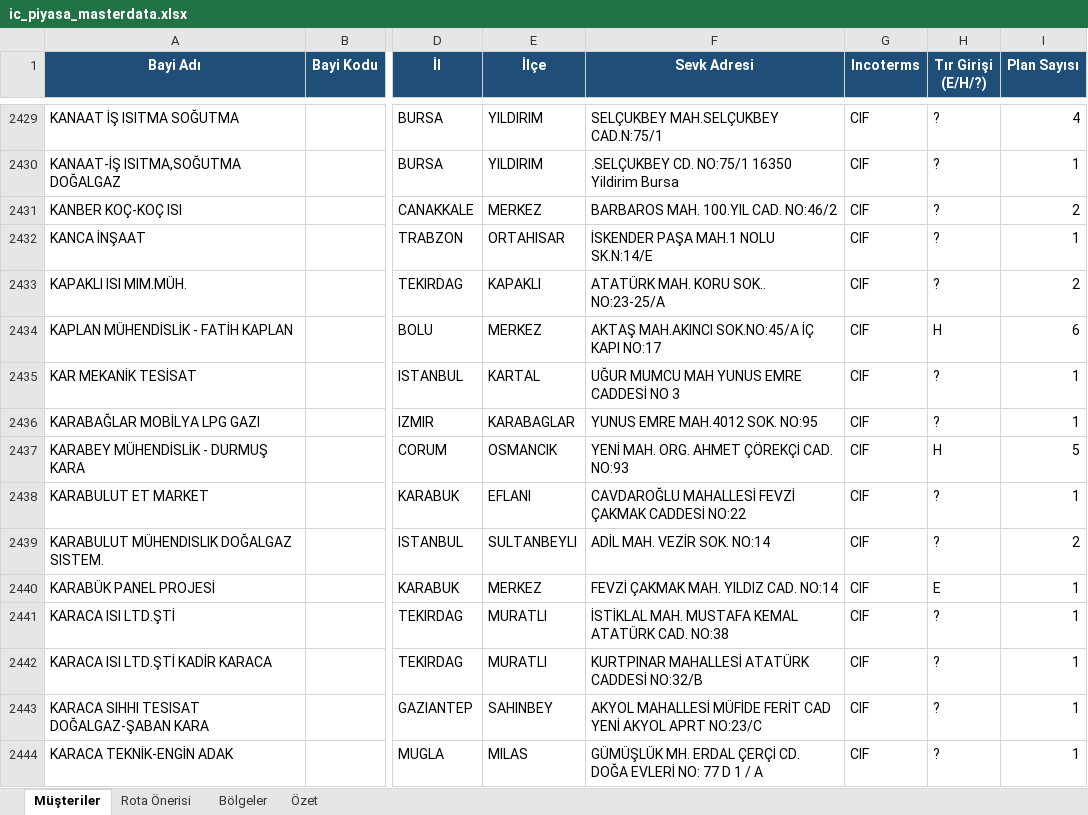
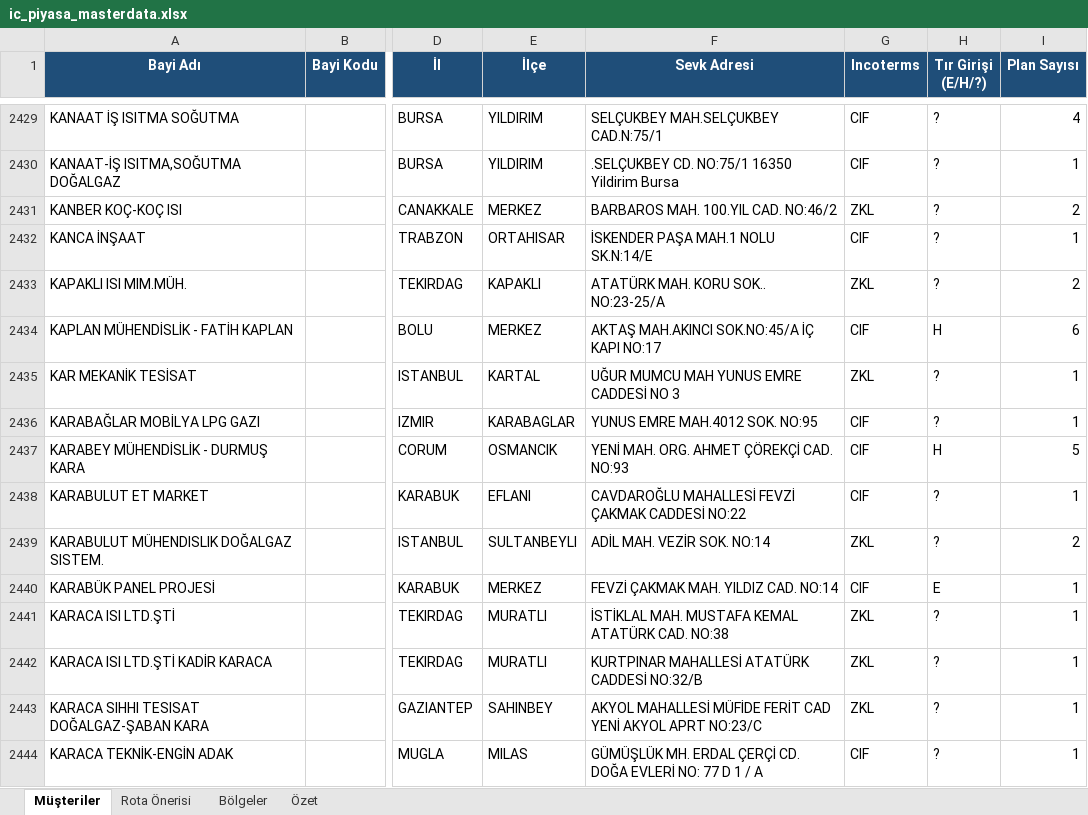
Before and after one commit to O2HMuhendislik/sevkplan, an Excel workbook: veri/ornek/ic_piyasa_masterdata.xlsx, sheet Müşteriler, drawn as a sheet; only a part is shown, gaps mark what is left out; values as stored, in another font and other column widths than the file's, no borders; the diff covers the shown part only; the diff names each change by its address in the sheet, - before the commit and + after, or states it on an @@ line.

```diff
--- a/veri/ornek/ic_piyasa_masterdata.xlsx (sheet Müşteriler)
+++ b/veri/ornek/ic_piyasa_masterdata.xlsx (sheet Müşteriler)
-G2431 (Incoterms): CIF
+G2431 (Incoterms): ZKL
-G2433 (Incoterms): CIF
+G2433 (Incoterms): ZKL
-G2435 (Incoterms): CIF
+G2435 (Incoterms): ZKL
-G2439 (Incoterms): CIF
+G2439 (Incoterms): ZKL
-G2441:G2443 (Incoterms): CIF
+G2441:G2443 (Incoterms): ZKL
```
Also changed, not shown: 1967 edited cells elsewhere in this sheet, 23 other files.
